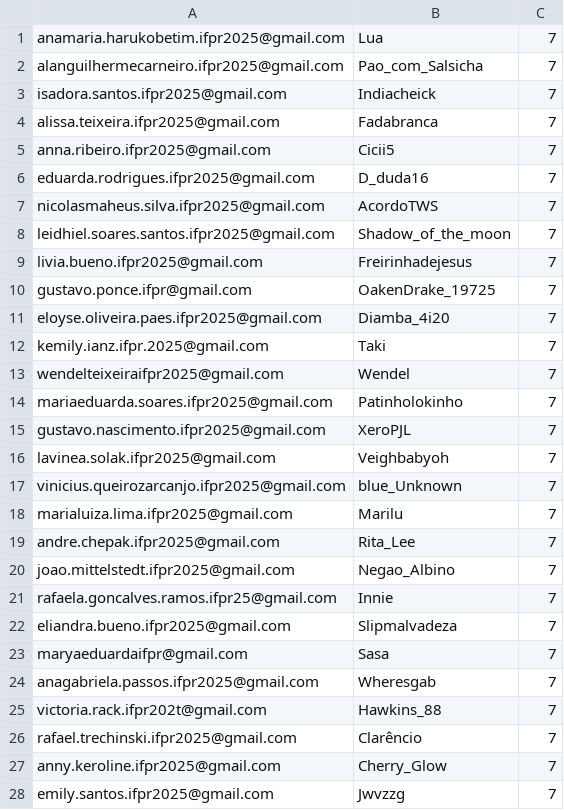
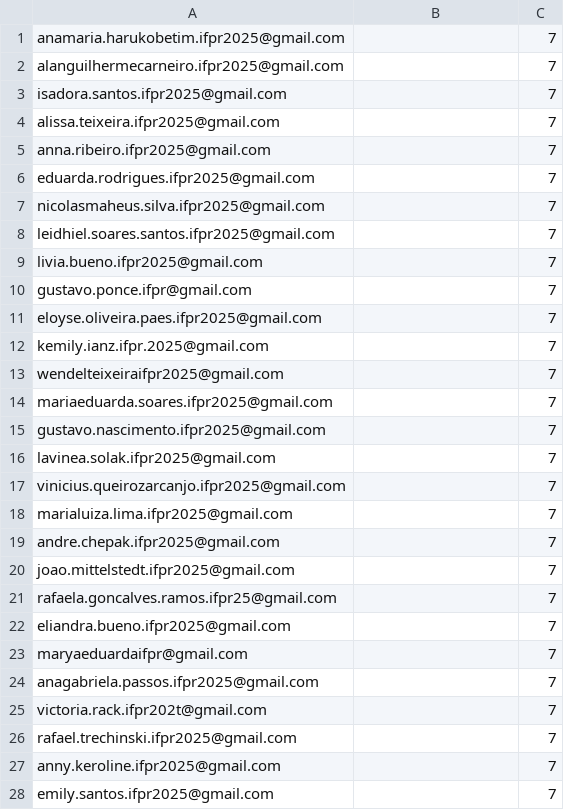
Before and after one commit to anapaulacostacurta-ifpr/desafio-html-info1-ifpr, a CSV file: assets/resgates/resgate_coletivo.csv, drawn as a sheet; only a part is shown; the diff covers the shown part only.

```diff
--- a/assets/resgates/resgate_coletivo.csv
+++ b/assets/resgates/resgate_coletivo.csv
@@ -1,28 +1,28 @@
-anamaria.harukobetim.ifpr2025@gmail.com,                        Lua                 ,7
-alanguilhermecarneiro.ifpr2025@gmail.com,                       Pao_com_Salsicha    ,7
-isadora.santos.ifpr2025@gmail.com,                              Indiacheick         ,7
-alissa.teixeira.ifpr2025@gmail.com,                             Fadabranca          ,7
-anna.ribeiro.ifpr2025@gmail.com,                                Cicii5              ,7
-eduarda.rodrigues.ifpr2025@gmail.com,                           D_duda16            ,7
-nicolasmaheus.silva.ifpr2025@gmail.com,                         AcordoTWS           ,7
-leidhiel.soares.santos.ifpr2025@gmail.com,                      Shadow_of_the_moon  ,7
-livia.bueno.ifpr2025@gmail.com,                                 Freirinhadejesus    ,7
-gustavo.ponce.ifpr@gmail.com,                                   OakenDrake_19725    ,7
-eloyse.oliveira.paes.ifpr2025@gmail.com,                        Diamba_4i20         ,7
-kemily.ianz.ifpr.2025@gmail.com,                                Taki                ,7
-wendelteixeiraifpr2025@gmail.com,                               Wendel              ,7
-mariaeduarda.soares.ifpr2025@gmail.com,                         Patinholokinho      ,7
-gustavo.nascimento.ifpr2025@gmail.com,                          XeroPJL             ,7
-lavinea.solak.ifpr2025@gmail.com,                               Veighbabyoh         ,7
-vinicius.queirozarcanjo.ifpr2025@gmail.com,                     blue_Unknown        ,7
-marialuiza.lima.ifpr2025@gmail.com,                             Marilu              ,7
-andre.chepak.ifpr2025@gmail.com,                                Rita_Lee            ,7
-joao.mittelstedt.ifpr2025@gmail.com,                            Negao_Albino        ,7
-rafaela.goncalves.ramos.ifpr25@gmail.com,                       Innie               ,7
-eliandra.bueno.ifpr2025@gmail.com,                              Slipmalvadeza       ,7
-maryaeduardaifpr@gmail.com,                                     Sasa                ,7
-anagabriela.passos.ifpr2025@gmail.com,                          Wheresgab           ,7
-victoria.rack.ifpr202t@gmail.com,                               Hawkins_88          ,7
-rafael.trechinski.ifpr2025@gmail.com,                           Clarêncio           ,7
-anny.keroline.ifpr2025@gmail.com,                               Cherry_Glow         ,7
-emily.santos.ifpr2025@gmail.com,                                Jwvzzg              ,7
+anamaria.harukobetim.ifpr2025@gmail.com,                        ,7
+alanguilhermecarneiro.ifpr2025@gmail.com,                       ,7
+isadora.santos.ifpr2025@gmail.com,                              ,7
+alissa.teixeira.ifpr2025@gmail.com,                             ,7
+anna.ribeiro.ifpr2025@gmail.com,                                ,7
+eduarda.rodrigues.ifpr2025@gmail.com,                           ,7
+nicolasmaheus.silva.ifpr2025@gmail.com,                         ,7
+leidhiel.soares.santos.ifpr2025@gmail.com,                      ,7
+livia.bueno.ifpr2025@gmail.com,                                 ,7
+gustavo.ponce.ifpr@gmail.com,                                   ,7
+eloyse.oliveira.paes.ifpr2025@gmail.com,                        ,7
+kemily.ianz.ifpr.2025@gmail.com,                                ,7
+wendelteixeiraifpr2025@gmail.com,                               ,7
+mariaeduarda.soares.ifpr2025@gmail.com,                         ,7
+gustavo.nascimento.ifpr2025@gmail.com,                          ,7
+lavinea.solak.ifpr2025@gmail.com,                               ,7
+vinicius.queirozarcanjo.ifpr2025@gmail.com,                     ,7
+marialuiza.lima.ifpr2025@gmail.com,                             ,7
+andre.chepak.ifpr2025@gmail.com,                                ,7
+joao.mittelstedt.ifpr2025@gmail.com,                            ,7
+rafaela.goncalves.ramos.ifpr25@gmail.com,                       ,7
+eliandra.bueno.ifpr2025@gmail.com,                              ,7
+maryaeduardaifpr@gmail.com,                                     ,7
+anagabriela.passos.ifpr2025@gmail.com,                          ,7
+victoria.rack.ifpr202t@gmail.com,                               ,7
+rafael.trechinski.ifpr2025@gmail.com,                           ,7
+anny.keroline.ifpr2025@gmail.com,                               ,7
+emily.santos.ifpr2025@gmail.com,                                ,7
```
Also changed, not shown: 8 edited cells elsewhere in this file, assets/atividades/points_atividades.csv, assets/atividades/points_quiz.csv, 2 other files.
